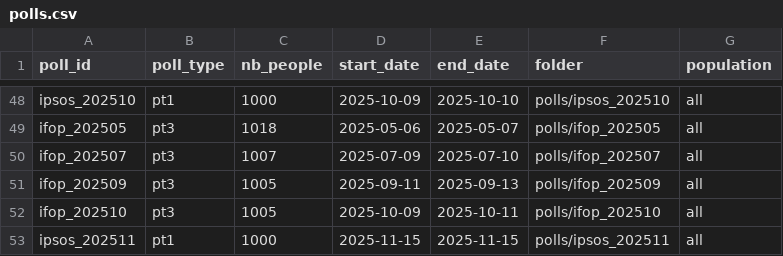
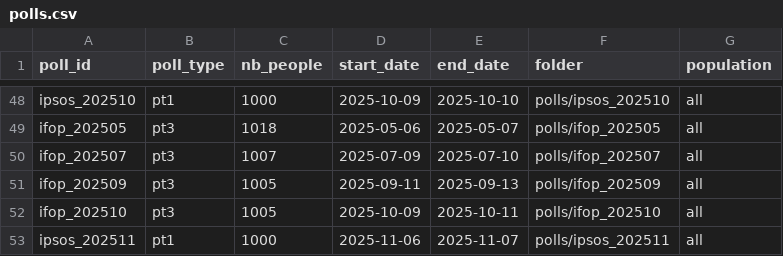
Before and after one commit to MieuxVoter/mj-database-2027, a CSV file: polls.csv, drawn as a sheet; only a part is shown, gaps mark what is left out.

Commit message:
fix(db) ipsos dates
blacked

```diff
--- a/polls.csv
+++ b/polls.csv
@@ -52,2 +52,2 @@ ifop_202509,pt3,1005,2025-09-11,2025-09-13,polls/ifop_202509,all
 ifop_202510,pt3,1005,2025-10-09,2025-10-11,polls/ifop_202510,all
-ipsos_202511,pt1,1000,2025-11-15,2025-11-15,polls/ipsos_202511,all
+ipsos_202511,pt1,1000,2025-11-06,2025-11-07,polls/ipsos_202511,all
```
Also changed, not shown: 3 other files.
